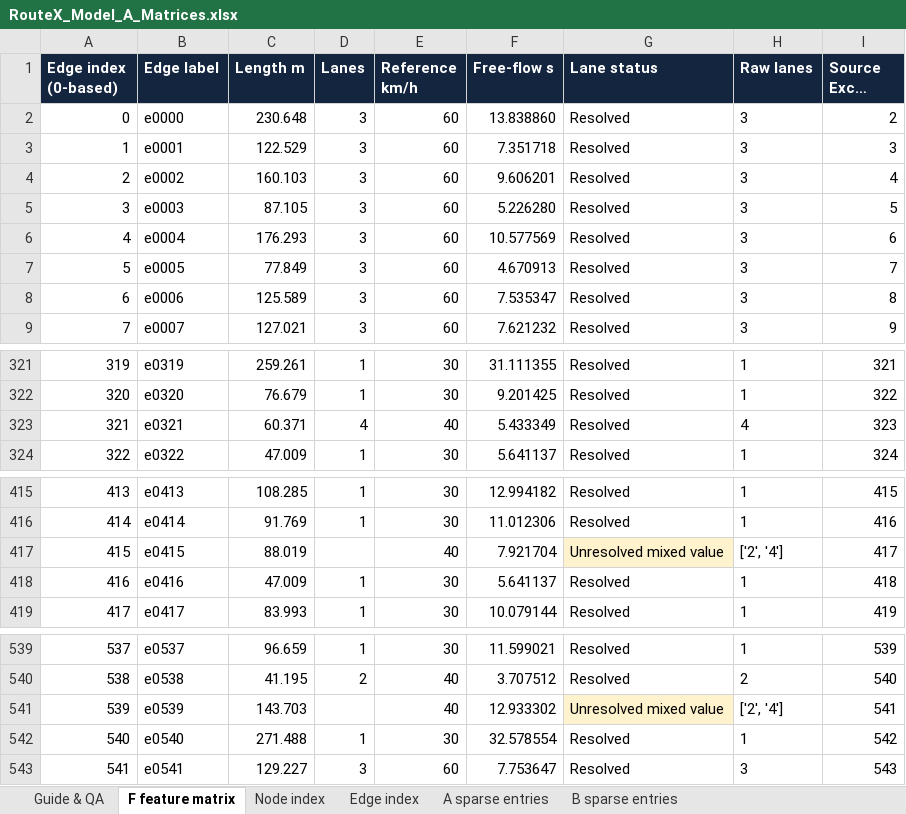
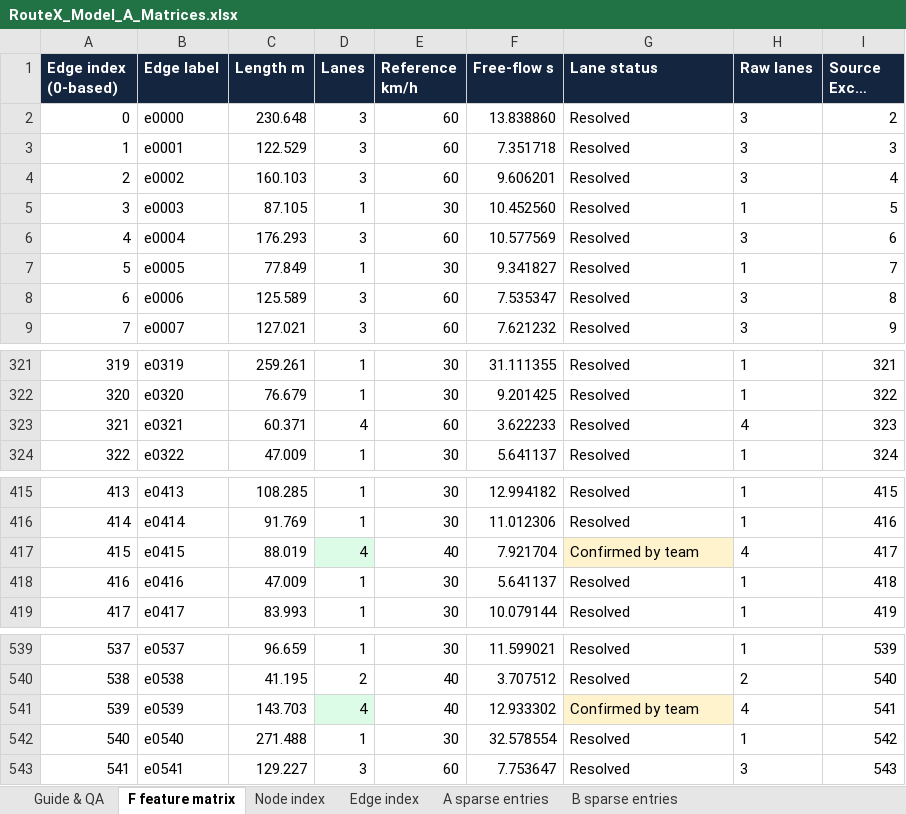
Before and after one commit to ziadsaber-hub/RouteX, an Excel workbook: models/model_A/RouteX_Model_A_Matrices/RouteX_Model_A_Matrices.xlsx, sheet F feature matrix, drawn as a sheet; only a part is shown, gaps mark what is left out; long unchanged cells end in …; values as stored, in another font and other column widths than the file's, no borders; the diff names each change by its address in the sheet, - before the commit and + after, or states it on an @@ line.

```diff
--- a/models/model_A/RouteX_Model_A_Matrices/RouteX_Model_A_Matrices.xlsx (sheet F feature matrix)
+++ b/models/model_A/RouteX_Model_A_Matrices/RouteX_Model_A_Matrices.xlsx (sheet F feature matrix)
-D5 (Lanes): 3
+D5 (Lanes): 1
-E5 (Reference km/h): 60
+E5 (Reference km/h): 30
-F5 (Free-flow s): 5.226280
+F5 (Free-flow s): 10.452560
-H5 (Raw lanes): 3
+H5 (Raw lanes): 1
-D7 (Lanes): 3
+D7 (Lanes): 1
-E7 (Reference km/h): 60
+E7 (Reference km/h): 30
-F7 (Free-flow s): 4.670913
+F7 (Free-flow s): 9.341827
-H7 (Raw lanes): 3
+H7 (Raw lanes): 1
-E323 (Reference km/h): 40
+E323 (Reference km/h): 60
-F323 (Free-flow s): 5.433349
+F323 (Free-flow s): 3.622233
-D417 (Lanes): (empty)
+D417 (Lanes): 4
-D417 fill: none
+D417 fill: #DCFCE7
-G417 (Lane status): Unresolved mixed value
+G417 (Lane status): Confirmed by team
-H417 (Raw lanes): ['2', '4']
+H417 (Raw lanes): 4
-D541 (Lanes): (empty)
+D541 (Lanes): 4
-D541 fill: none
+D541 fill: #DCFCE7
-G541 (Lane status): Unresolved mixed value
+G541 (Lane status): Confirmed by team
-H541 (Raw lanes): ['2', '4']
+H541 (Raw lanes): 4
```
Also changed, not shown: sheet Edge index, sheet Guide & QA, models/model_A/RouteX_Model_A_Matrices/SOURCE_RouteX_Road_Data_Calculated.xlsx, 13 other files.
